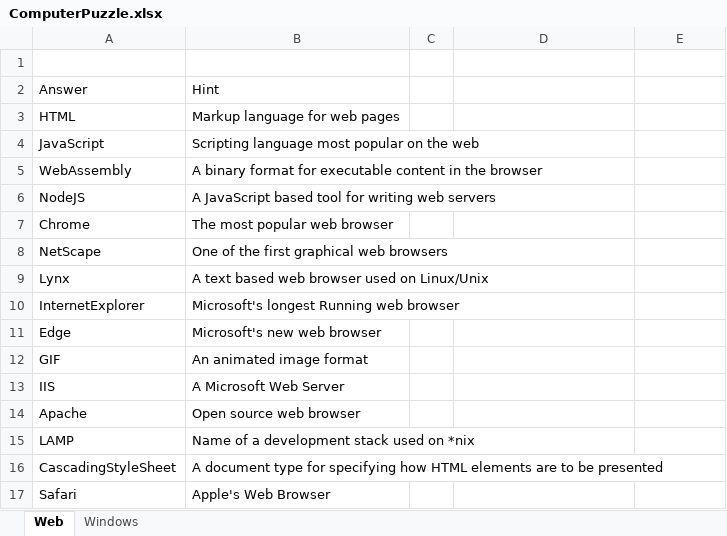
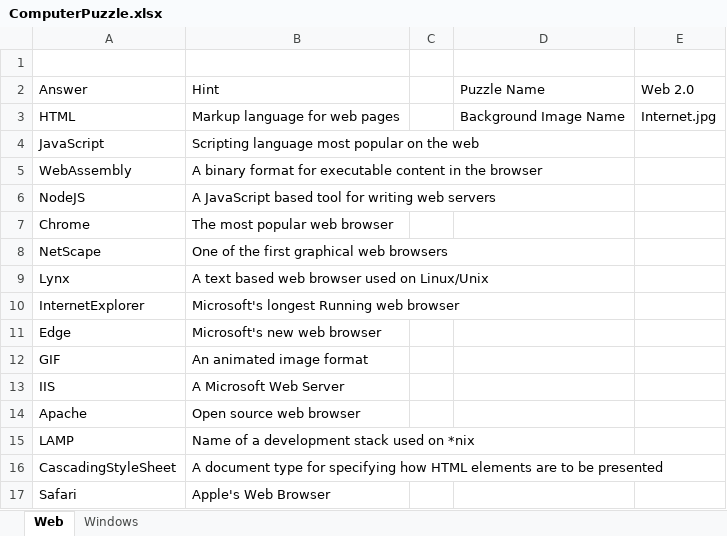
Before and after one commit to j2inet/crossword, an Excel workbook: ComputerPuzzle.xlsx, sheet Web, drawn as a sheet; values as stored, in another font and other column widths than the file's, no borders; the diff names each change by its address in the sheet, - before the commit and + after, or states it on an @@ line.

Commit message:
updating spreadsheet

```diff
--- a/ComputerPuzzle.xlsx (sheet Web)
+++ b/ComputerPuzzle.xlsx (sheet Web)
-D2: (empty)
+D2: Puzzle Name
-E2: (empty)
+E2: Web 2.0
-D3 (Puzzle Name): (empty)
+D3 (Puzzle Name): Background Image Name
-E3 (Web 2.0): (empty)
+E3 (Web 2.0): Internet.jpg
```
Also changed, not shown: sheet Windows.
